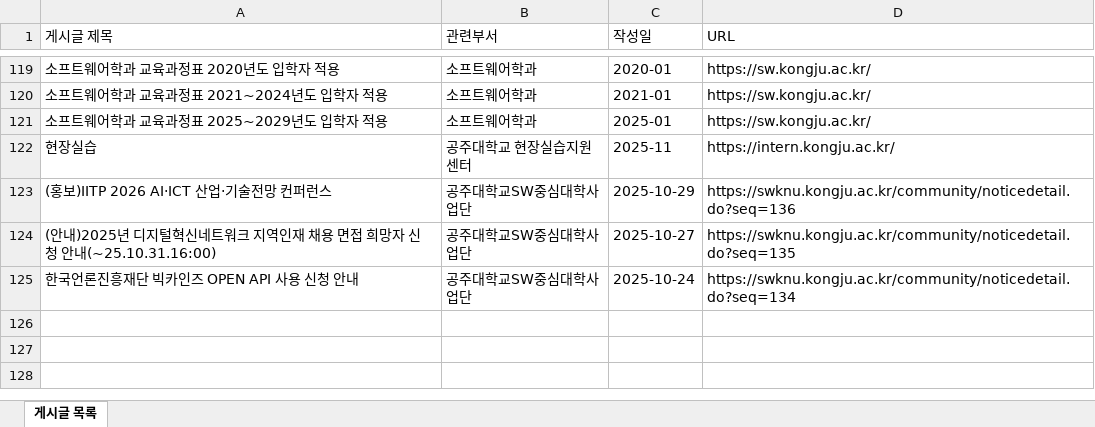
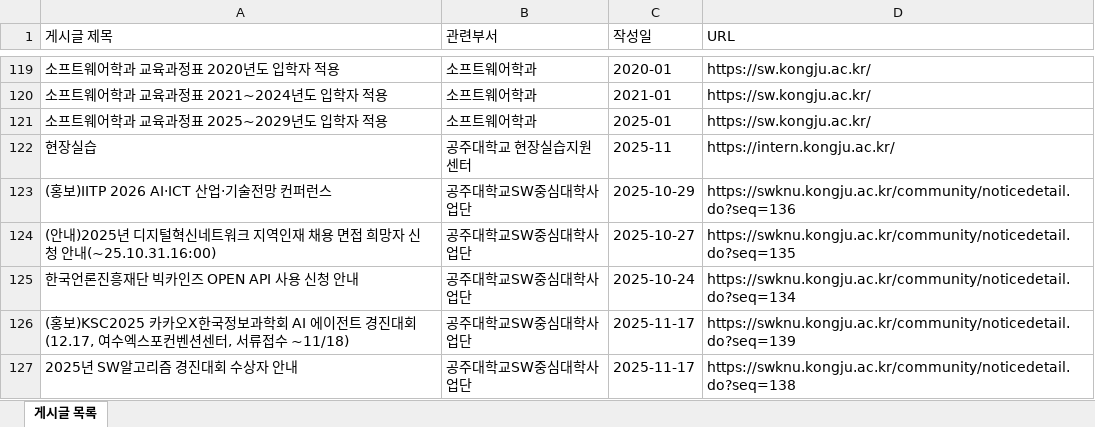
Before and after one commit to lay5137/LLM-Auto-Crawling, an Excel workbook: result_files/metadata.xlsx, sheet 게시글 목록, drawn as a sheet; only a part is shown, gaps mark what is left out; values as stored, in another font and other column widths than the file's, no borders; the diff names each change by its address in the sheet, - before the commit and + after, or states it on an @@ line.

```diff
--- a/result_files/metadata.xlsx (sheet 게시글 목록)
+++ b/result_files/metadata.xlsx (sheet 게시글 목록)
+row 126: (홍보)KSC2025 카카오X한국정보과학회 AI 에이전트 경진대회(12.17, 여수엑스포컨벤션센터, 서류접수 ~11/18) | 공주대학교SW중심대학사업단 | 2025-11-17 | https://swknu.kongju.ac.kr/community/noticedetail.do?seq=139
+row 127: 2025년 SW알고리즘 경진대회 수상자 안내 | 공주대학교SW중심대학사업단 | 2025-11-17 | https://swknu.kongju.ac.kr/community/noticedetail.do?seq=138
```
Also changed, not shown: 2 other files.
